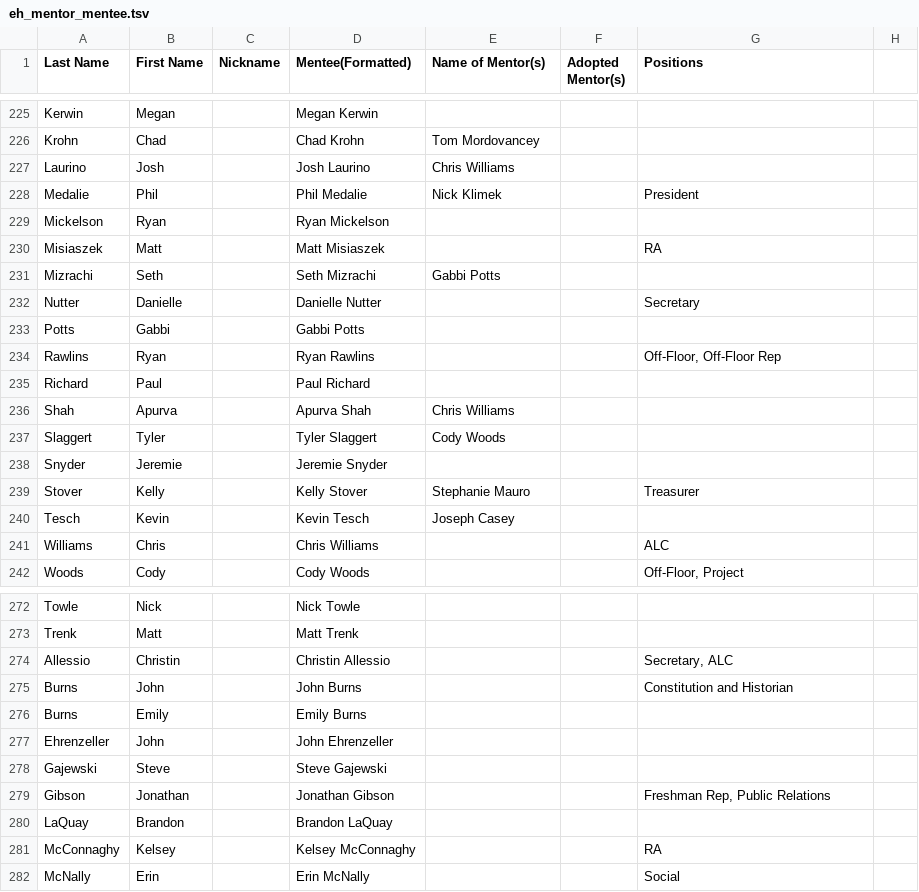
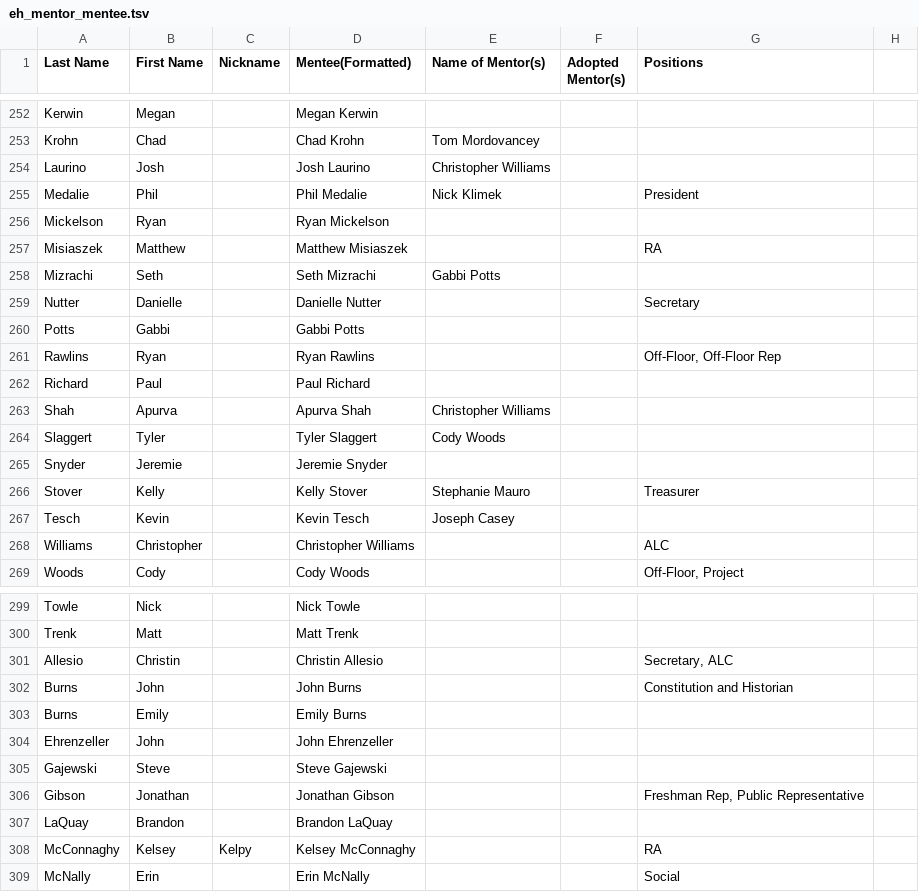
Before and after one commit to raydodds/genealogy, a TSV file: eh_mentor_mentee.tsv, drawn as a sheet; only a part is shown, gaps mark what is left out; the diff covers the shown part only.

Commit message:
Added new freshmen. Fixed some name errors.

```diff
--- a/eh_mentor_mentee.tsv
+++ b/eh_mentor_mentee.tsv
@@ -226,6 +253,6 @@ Kerwin	Megan		Megan Kerwin
 Krohn	Chad		Chad Krohn	Tom Mordovancey			
-Laurino	Josh		Josh Laurino	Chris Williams			
+Laurino	Josh		Josh Laurino	Christopher Williams			
 Medalie	Phil		Phil Medalie	Nick Klimek		President	
 Mickelson	Ryan		Ryan Mickelson				
-Misiaszek	Matt		Matt Misiaszek			RA	
+Misiaszek	Matthew		Matthew Misiaszek			RA	
 Mizrachi	Seth		Seth Mizrachi	Gabbi Potts			
@@ -235,3 +262,3 @@ Rawlins	Ryan		Ryan Rawlins			Off-Floor, Off-Floor Rep
 Richard	Paul		Paul Richard				
-Shah	Apurva		Apurva Shah	Chris Williams			
+Shah	Apurva		Apurva Shah	Christopher Williams			
 Slaggert	Tyler		Tyler Slaggert	Cody Woods			
@@ -240,3 +267,3 @@ Stover	Kelly		Kelly Stover	Stephanie Mauro		Treasurer
 Tesch	Kevin		Kevin Tesch	Joseph Casey			
-Williams	Chris		Chris Williams			ALC	
+Williams	Christopher		Christopher Williams			ALC	
 Woods	Cody		Cody Woods			Off-Floor, Project	
@@ -273,3 +300,3 @@ Towle	Nick		Nick Towle
 Trenk	Matt		Matt Trenk				
-Allessio	Christin		Christin Allessio			Secretary, ALC	
+Allesio	Christin		Christin Allesio			Secretary, ALC	
 Burns	John		John Burns			Constitution and Historian	
@@ -278,5 +305,5 @@ Ehrenzeller	John		John Ehrenzeller
 Gajewski	Steve		Steve Gajewski				
-Gibson	Jonathan		Jonathan Gibson			Freshman Rep, Public Relations	
+Gibson	Jonathan		Jonathan Gibson			Freshman Rep, Public Representative	
 LaQuay	Brandon		Brandon LaQuay				
-McConnaghy	Kelsey		Kelsey McConnaghy			RA	
+McConnaghy	Kelsey	Kelpy	Kelsey McConnaghy			RA	
 McNally	Erin		Erin McNally			Social	
```
Also changed, not shown: 32 added rows and 37 edited cells elsewhere in this file, 2 other files.
